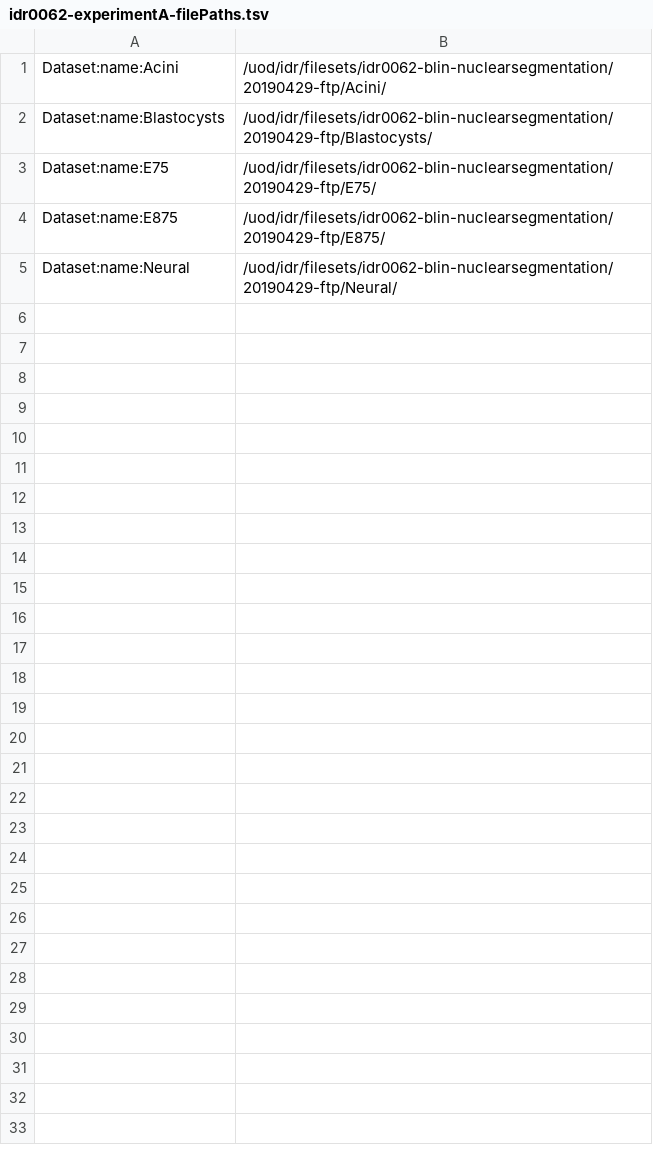
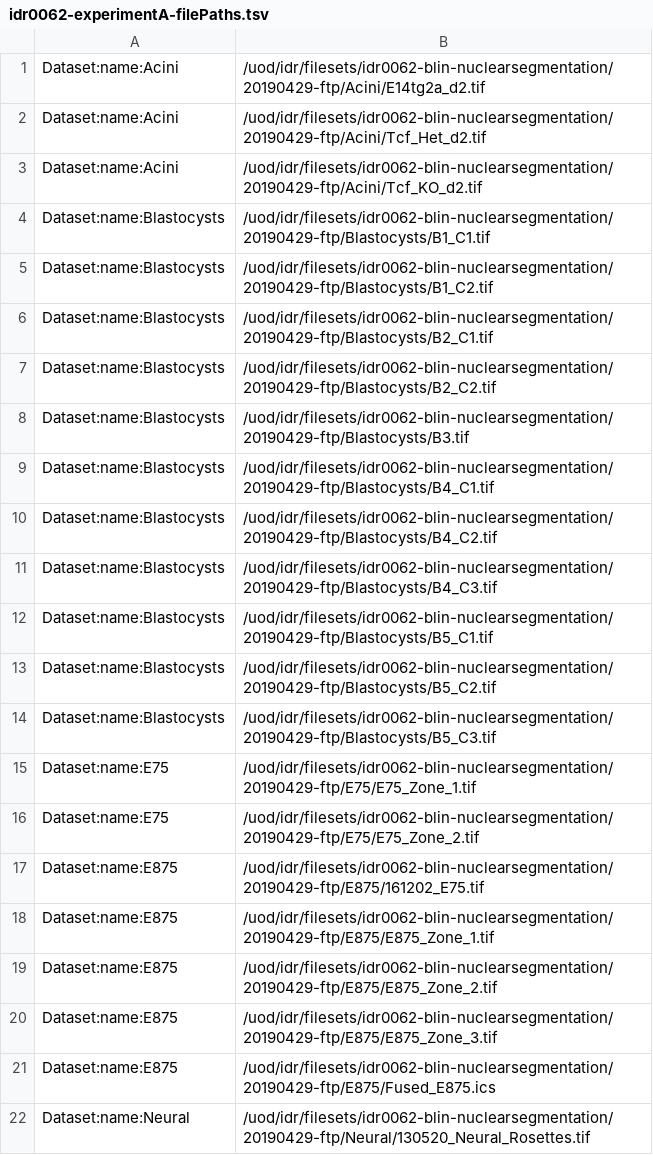
Before and after one commit to IDR/idr0062-blin-nuclearsegmentation, a TSV file: experimentA/idr0062-experimentA-filePaths.tsv, drawn as a sheet.

Commit message:
Update filePaths.tsv to match annotation.csv

```diff
--- a/experimentA/idr0062-experimentA-filePaths.tsv
+++ b/experimentA/idr0062-experimentA-filePaths.tsv
@@ -1,5 +1,22 @@
-Dataset:name:Acini	/uod/idr/filesets/idr0062-blin-nuclearsegmentation/20190429-ftp/Acini/
-Dataset:name:Blastocysts	/uod/idr/filesets/idr0062-blin-nuclearsegmentation/20190429-ftp/Blastocysts/
-Dataset:name:E75	/uod/idr/filesets/idr0062-blin-nuclearsegmentation/20190429-ftp/E75/
-Dataset:name:E875	/uod/idr/filesets/idr0062-blin-nuclearsegmentation/20190429-ftp/E875/
-Dataset:name:Neural	/uod/idr/filesets/idr0062-blin-nuclearsegmentation/20190429-ftp/Neural/
+Dataset:name:Acini	/uod/idr/filesets/idr0062-blin-nuclearsegmentation/20190429-ftp/Acini/E14tg2a_d2.tif
+Dataset:name:Acini	/uod/idr/filesets/idr0062-blin-nuclearsegmentation/20190429-ftp/Acini/Tcf_Het_d2.tif
+Dataset:name:Acini	/uod/idr/filesets/idr0062-blin-nuclearsegmentation/20190429-ftp/Acini/Tcf_KO_d2.tif
+Dataset:name:Blastocysts	/uod/idr/filesets/idr0062-blin-nuclearsegmentation/20190429-ftp/Blastocysts/B1_C1.tif
+Dataset:name:Blastocysts	/uod/idr/filesets/idr0062-blin-nuclearsegmentation/20190429-ftp/Blastocysts/B1_C2.tif
+Dataset:name:Blastocysts	/uod/idr/filesets/idr0062-blin-nuclearsegmentation/20190429-ftp/Blastocysts/B2_C1.tif
+Dataset:name:Blastocysts	/uod/idr/filesets/idr0062-blin-nuclearsegmentation/20190429-ftp/Blastocysts/B2_C2.tif
+Dataset:name:Blastocysts	/uod/idr/filesets/idr0062-blin-nuclearsegmentation/20190429-ftp/Blastocysts/B3.tif
+Dataset:name:Blastocysts	/uod/idr/filesets/idr0062-blin-nuclearsegmentation/20190429-ftp/Blastocysts/B4_C1.tif
+Dataset:name:Blastocysts	/uod/idr/filesets/idr0062-blin-nuclearsegmentation/20190429-ftp/Blastocysts/B4_C2.tif
+Dataset:name:Blastocysts	/uod/idr/filesets/idr0062-blin-nuclearsegmentation/20190429-ftp/Blastocysts/B4_C3.tif
+Dataset:name:Blastocysts	/uod/idr/filesets/idr0062-blin-nuclearsegmentation/20190429-ftp/Blastocysts/B5_C1.tif
+Dataset:name:Blastocysts	/uod/idr/filesets/idr0062-blin-nuclearsegmentation/20190429-ftp/Blastocysts/B5_C2.tif
+Dataset:name:Blastocysts	/uod/idr/filesets/idr0062-blin-nuclearsegmentation/20190429-ftp/Blastocysts/B5_C3.tif
+Dataset:name:E75	/uod/idr/filesets/idr0062-blin-nuclearsegmentation/20190429-ftp/E75/E75_Zone_1.tif
+Dataset:name:E75	/uod/idr/filesets/idr0062-blin-nuclearsegmentation/20190429-ftp/E75/E75_Zone_2.tif
+Dataset:name:E875	/uod/idr/filesets/idr0062-blin-nuclearsegmentation/20190429-ftp/E875/161202_E75.tif
+Dataset:name:E875	/uod/idr/filesets/idr0062-blin-nuclearsegmentation/20190429-ftp/E875/E875_Zone_1.tif
+Dataset:name:E875	/uod/idr/filesets/idr0062-blin-nuclearsegmentation/20190429-ftp/E875/E875_Zone_2.tif
+Dataset:name:E875	/uod/idr/filesets/idr0062-blin-nuclearsegmentation/20190429-ftp/E875/E875_Zone_3.tif
+Dataset:name:E875	/uod/idr/filesets/idr0062-blin-nuclearsegmentation/20190429-ftp/E875/Fused_E875.ics
+Dataset:name:Neural	/uod/idr/filesets/idr0062-blin-nuclearsegmentation/20190429-ftp/Neural/130520_Neural_Rosettes.tif
```
